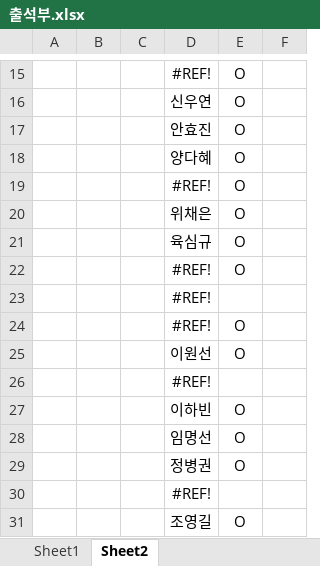
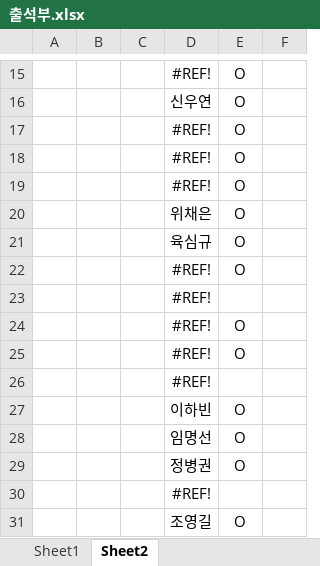
Before and after one commit to mmistakes/minimal-mistakes, an Excel workbook: 출석부.xlsx, sheet Sheet2, drawn as a sheet; only a part is shown, gaps mark what is left out; values as stored, in another font and other column widths than the file's, no borders; the diff names each change by its address in the sheet, - before the commit and + after, or states it on an @@ line.

```diff
--- a/출석부.xlsx (sheet Sheet2)
+++ b/출석부.xlsx (sheet Sheet2)
-D17: 안효진
+D17: #REF!
-D18: 양다혜
+D18: #REF!
-D25: 이원선
+D25: #REF!
```
Also changed, not shown: sheet Sheet1, formulas that keep their value, charts or pictures.
